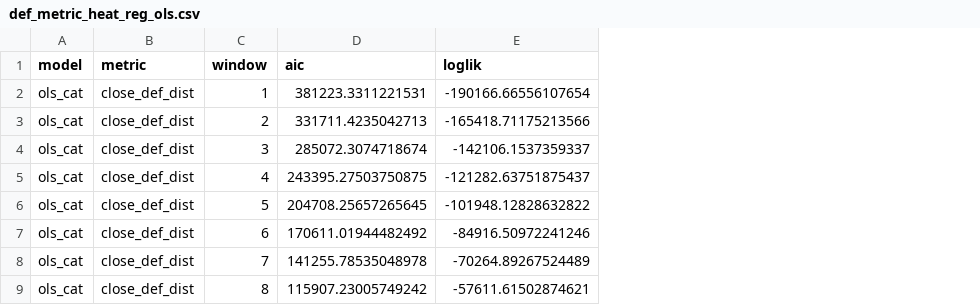
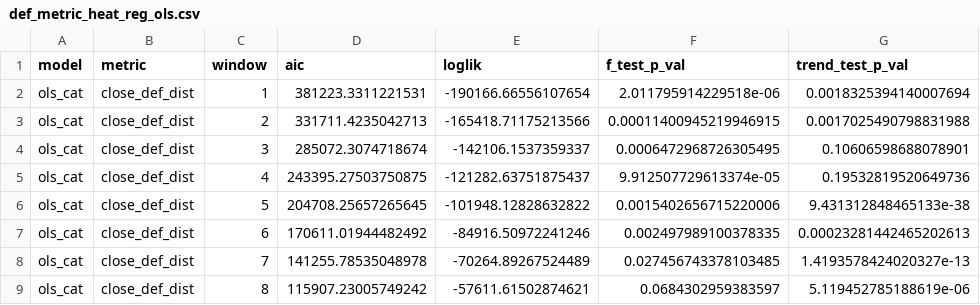
Before and after one commit to aryarksub/NBA_3PT_Dep, a CSV file: results/def_metric_heat_reg_ols.csv, drawn as a sheet; only a part is shown; the diff names each change by its address in the sheet, - before the commit and + after, or states it on an @@ line.

Commit message:
Add F-test and trend test for defensive reaction curve study

```diff
--- a/results/def_metric_heat_reg_ols.csv
+++ b/results/def_metric_heat_reg_ols.csv
+column F (f_test_p_val), rows 2-9: 2.011795914229518e-06 | 0.00011400945219946915 | 0.0006472968726305495 | 9.912507729613374e-05 | 0.0015402656715220006 | 0.002497989100378335 | 0.027456743378103485 | 0.0684302959383597
+column G (trend_test_p_val), rows 2-9: 0.0018325394140007694 | 0.0017025490798831988 | 0.10606598688078901 | 0.19532819520649736 | 9.431312848465133e-38 | 0.00023281442465202613 | 1.4193578424020327e-13 | 5.119452785188619e-06
```
Also changed, not shown: 1 other file.
